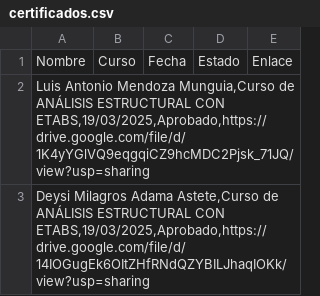
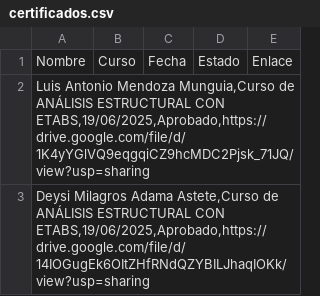
Before and after one commit to ecapisrl/verificacion_de_certificados, a CSV file: certificados.csv, drawn as a sheet.

Commit message:
Update certificados.csv

```diff
--- a/certificados.csv
+++ b/certificados.csv
@@ -1,3 +1,3 @@
 Nombre;Curso;Fecha;Estado;Enlace
-Luis Antonio Mendoza Munguia,Curso de ANÁLISIS ESTRUCTURAL CON ETABS,19/03/2025,Aprobado,https://drive.google.com/file/d/1K4yYGlVQ9eqgqiCZ9hcMDC2Pjsk_71JQ/view?usp=sharing;;;;
-Deysi Milagros Adama Astete,Curso de ANÁLISIS ESTRUCTURAL CON ETABS,19/03/2025,Aprobado,https://drive.google.com/file/d/14IOGugEk6OItZHfRNdQZYBILJhaqIOKk/view?usp=sharing;;;;
+Luis Antonio Mendoza Munguia,Curso de ANÁLISIS ESTRUCTURAL CON ETABS,19/06/2025,Aprobado,https://drive.google.com/file/d/1K4yYGlVQ9eqgqiCZ9hcMDC2Pjsk_71JQ/view?usp=sharing;;;;
+Deysi Milagros Adama Astete,Curso de ANÁLISIS ESTRUCTURAL CON ETABS,19/06/2025,Aprobado,https://drive.google.com/file/d/14IOGugEk6OItZHfRNdQZYBILJhaqIOKk/view?usp=sharing;;;;
```
